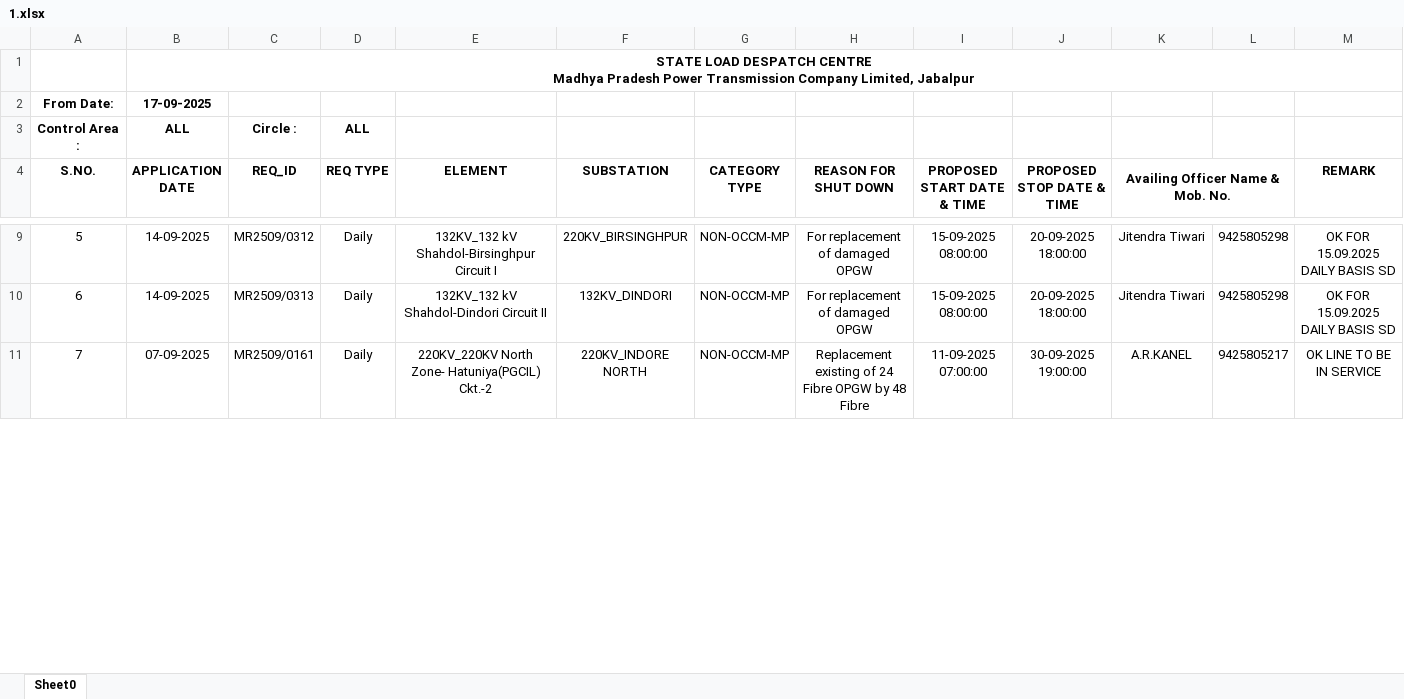
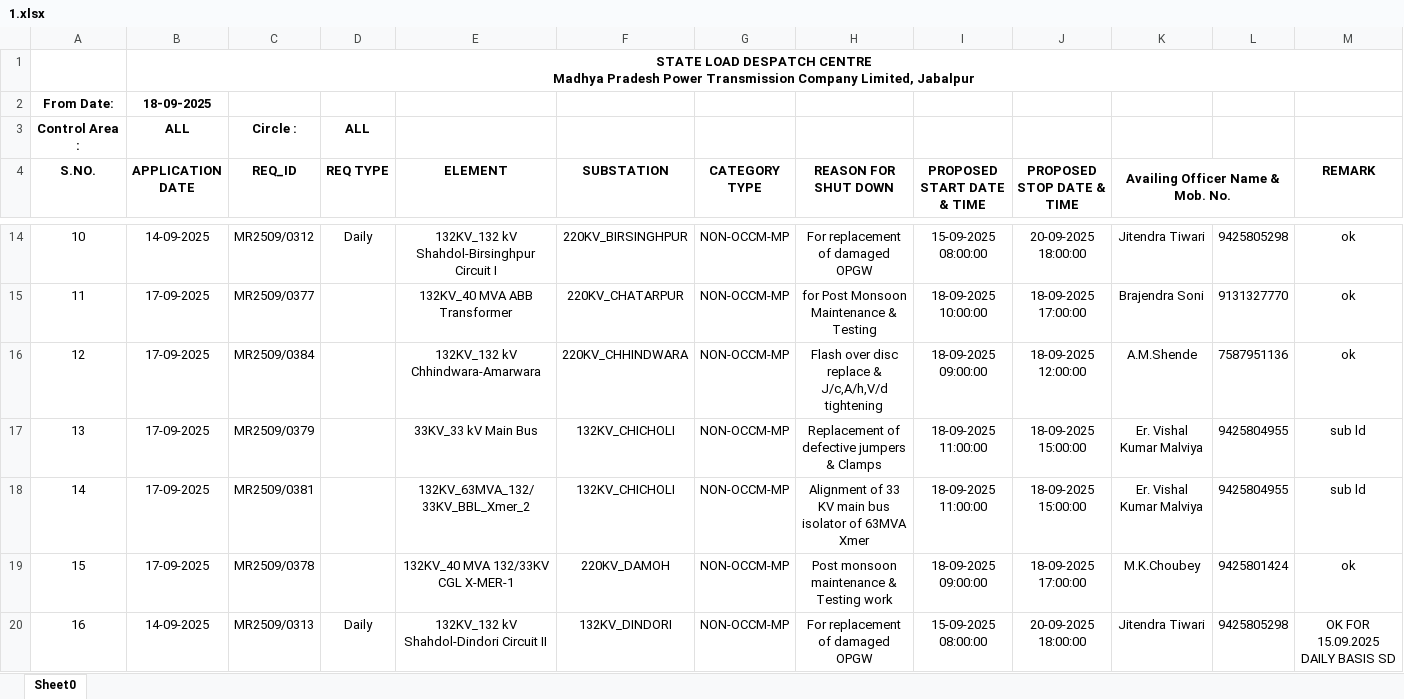
Before and after one commit to SLDCMP/shutdown, an Excel workbook: 1.xlsx, sheet Sheet0, drawn as a sheet; only a part is shown, gaps mark what is left out; the shorter side is filled out with more unchanged rows; values as stored, in another font and other column widths than the file's, no borders; charts and pictures not drawn; addresses are those after the commit; the diff covers the shown part only; the diff names each change by its address in the sheet, - before the commit and + after, or states it on an @@ line.

Commit message:
Add files via upload

```diff
--- a/1.xlsx (sheet Sheet0)
+++ b/1.xlsx (sheet Sheet0)
-B2 (APPLICATION DATE): 17-09-2025
+B2 (APPLICATION DATE): 18-09-2025
@@ column A (S.NO.) renumbered between rows 14 and 54 @@
-M14 (REMARK): OK FOR 15.09.2025 DAILY BASIS SD
+M14 (REMARK): ok
+row 15: 11 | 17-09-2025 | MR2509/0377 |  | 132KV_40 MVA ABB Transformer | 220KV_CHATARPUR | NON-OCCM-MP | for Post Monsoon Maintenance & Testing | 18-09-2025 10:00:00 | 18-09-2025 17:00:00 | Brajendra Soni | 9131327770 | ok
+row 16: 12 | 17-09-2025 | MR2509/0384 |  | 132KV_132 kV Chhindwara-Amarwara | 220KV_CHHINDWARA | NON-OCCM-MP | Flash over disc replace & J/c,A/h,V/d tightening | 18-09-2025 09:00:00 | 18-09-2025 12:00:00 | A.M.Shende | 7587951136 | ok
+row 17: 13 | 17-09-2025 | MR2509/0379 |  | 33KV_33 kV Main Bus | 132KV_CHICHOLI | NON-OCCM-MP | Replacement of defective jumpers & Clamps | 18-09-2025 11:00:00 | 18-09-2025 15:00:00 | Er. Vishal Kumar Malviya | 9425804955 | sub ld
+row 18: 14 | 17-09-2025 | MR2509/0381 |  | 132KV_63MVA_132/33KV_BBL_Xmer_2 | 132KV_CHICHOLI | NON-OCCM-MP | Alignment of 33 KV main bus isolator of 63MVA Xmer | 18-09-2025 11:00:00 | 18-09-2025 15:00:00 | Er. Vishal Kumar Malviya | 9425804955 | sub ld
+row 19: 15 | 17-09-2025 | MR2509/0378 |  | 132KV_40 MVA 132/33KV CGL X-MER-1 | 220KV_DAMOH | NON-OCCM-MP | Post monsoon maintenance & Testing work | 18-09-2025 09:00:00 | 18-09-2025 17:00:00 | M.K.Choubey | 9425801424 | ok
```
Also changed, not shown: 34 added rows, 12 removed rows, 25 edited cells and cell formats elsewhere in this sheet, charts or pictures.
